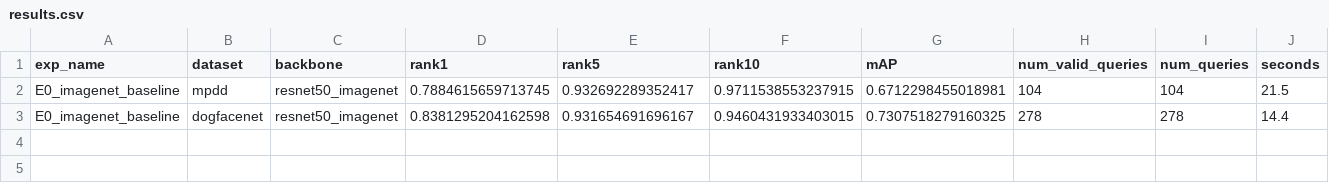
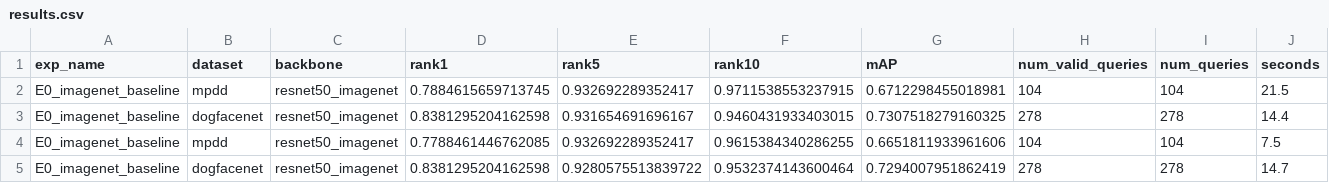
Before and after one commit to SNU-Project/Where-is-my-GANADI, a CSV file: metadata/results.csv, drawn as a sheet.

```diff
--- a/metadata/results.csv
+++ b/metadata/results.csv
@@ -3 +3,3 @@ E0_imagenet_baseline,mpdd,resnet50_imagenet,0.7884615659713745,0.932692289352417
 E0_imagenet_baseline,dogfacenet,resnet50_imagenet,0.8381295204162598,0.931654691696167,0.9460431933403015,0.7307518279160325,278,278,14.4
+E0_imagenet_baseline,mpdd,resnet50_imagenet,0.7788461446762085,0.932692289352417,0.9615384340286255,0.6651811933961606,104,104,7.5
+E0_imagenet_baseline,dogfacenet,resnet50_imagenet,0.8381295204162598,0.9280575513839722,0.9532374143600464,0.7294007951862419,278,278,14.7
```
Also changed, not shown: 15 other files.
